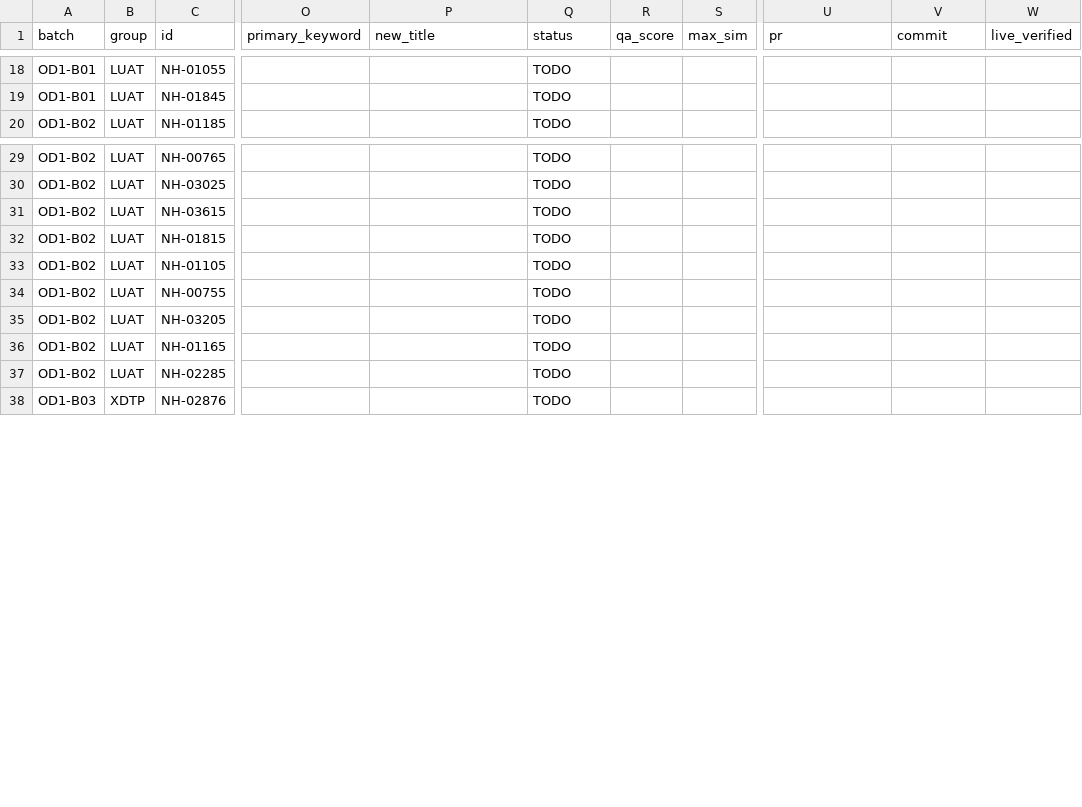
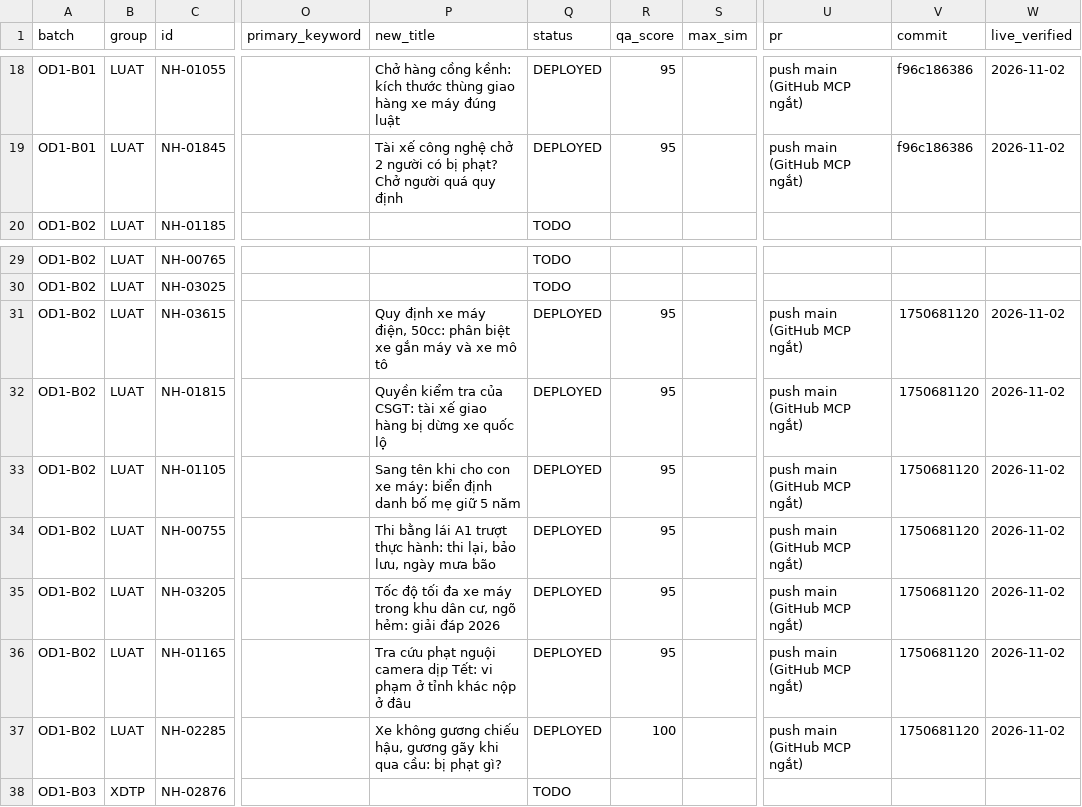
Before and after one commit to Rent-Bike-Hanoi/thuha, a CSV file: reports/seo-recovery/od1/od1_matrix.csv, drawn as a sheet; only a part is shown, gaps mark what is left out; the diff covers the shown part only; the diff names each change by its address in the sheet, - before the commit and + after, or states it on an @@ line.

```diff
--- a/reports/seo-recovery/od1/od1_matrix.csv
+++ b/reports/seo-recovery/od1/od1_matrix.csv
-P18 (new_title): (empty)
+P18 (new_title): Chở hàng cồng kềnh: kích thước thùng giao hàng xe máy đúng luật
-Q18:Q19 (status): TODO
+Q18:Q19 (status): DEPLOYED
-R18:R19 (qa_score): (empty)
+R18:R19 (qa_score): 95
-U18:U19 (pr): (empty)
+U18:U19 (pr): push main (GitHub MCP ngắt)
-V18:V19 (commit): (empty)
+V18:V19 (commit): f96c186386
-W18:W19 (live_verified): (empty)
+W18:W19 (live_verified): 2026-11-02
-P19 (new_title): (empty)
+P19 (new_title): Tài xế công nghệ chở 2 người có bị phạt? Chở người quá quy định
-P31 (new_title): (empty)
+P31 (new_title): Quy định xe máy điện, 50cc: phân biệt xe gắn máy và xe mô tô
-Q31:Q37 (status): TODO
+Q31:Q37 (status): DEPLOYED
-R31:R36 (qa_score): (empty)
+R31:R36 (qa_score): 95
-U31:U37 (pr): (empty)
+U31:U37 (pr): push main (GitHub MCP ngắt)
-V31:V37 (commit): (empty)
+V31:V37 (commit): 1750681120
-W31:W37 (live_verified): (empty)
+W31:W37 (live_verified): 2026-11-02
-P32 (new_title): (empty)
+P32 (new_title): Quyền kiểm tra của CSGT: tài xế giao hàng bị dừng xe quốc lộ
-P33 (new_title): (empty)
+P33 (new_title): Sang tên khi cho con xe máy: biển định danh bố mẹ giữ 5 năm
-P34 (new_title): (empty)
+P34 (new_title): Thi bằng lái A1 trượt thực hành: thi lại, bảo lưu, ngày mưa bão
-P35 (new_title): (empty)
+P35 (new_title): Tốc độ tối đa xe máy trong khu dân cư, ngõ hẻm: giải đáp 2026
-P36 (new_title): (empty)
+P36 (new_title): Tra cứu phạt nguội camera dịp Tết: vi phạm ở tỉnh khác nộp ở đâu
-P37 (new_title): (empty)
+P37 (new_title): Xe không gương chiếu hậu, gương gãy khi qua cầu: bị phạt gì?
-R37 (qa_score): (empty)
+R37 (qa_score): 100
```
Also changed, not shown: 86 edited cells elsewhere in this file, 6 other files.
